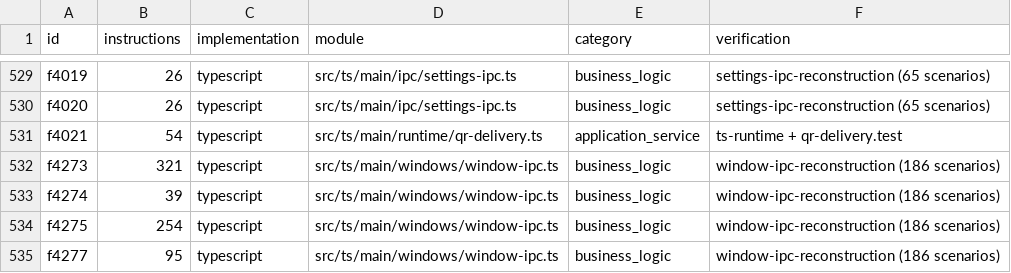
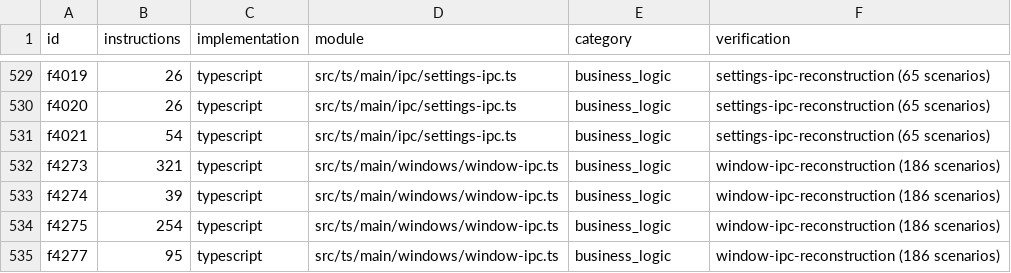
Before and after one commit to jebdekho53/nexus, a CSV file: docs/reconstruction-inventory/typescript-functions.csv, drawn as a sheet; only a part is shown, gaps mark what is left out.

```diff
--- a/docs/reconstruction-inventory/typescript-functions.csv
+++ b/docs/reconstruction-inventory/typescript-functions.csv
@@ -530,3 +530,3 @@ f4019,26,typescript,src/ts/main/ipc/settings-ipc.ts,business_logic,"settings-ipc
 f4020,26,typescript,src/ts/main/ipc/settings-ipc.ts,business_logic,"settings-ipc-reconstruction (65 scenarios)"
-f4021,54,typescript,src/ts/main/runtime/qr-delivery.ts,application_service,"ts-runtime + qr-delivery.test"
+f4021,54,typescript,src/ts/main/ipc/settings-ipc.ts,business_logic,"settings-ipc-reconstruction (65 scenarios)"
 f4273,321,typescript,src/ts/main/windows/window-ipc.ts,business_logic,"window-ipc-reconstruction (186 scenarios)"
```
Also changed, not shown: 3 other files.
